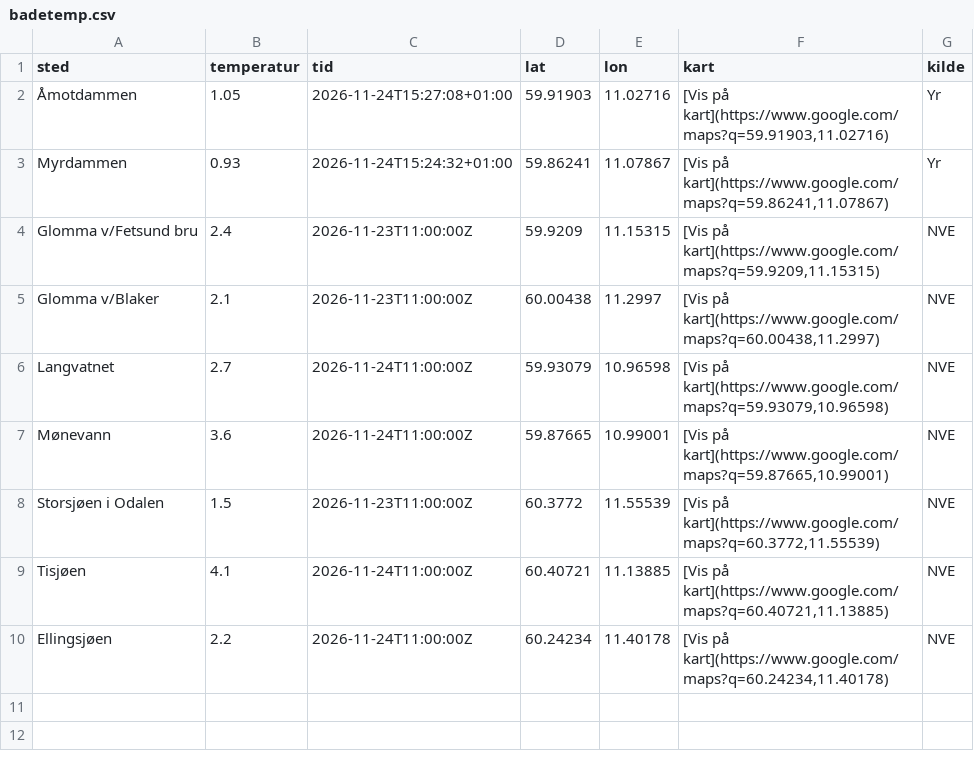
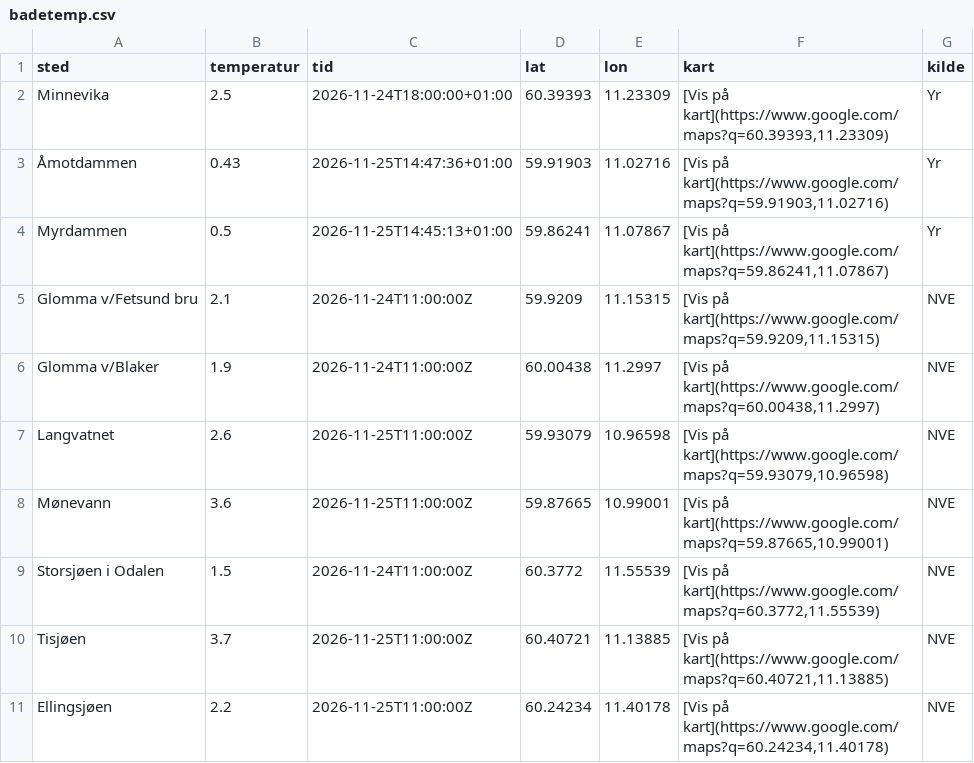
Before and after one commit to martinholterhuset/badevanntemp, a CSV file: badetemp.csv, drawn as a sheet.

```diff
--- a/badetemp.csv
+++ b/badetemp.csv
@@ -1,10 +1,11 @@
 sted,temperatur,tid,lat,lon,kart,kilde
-Åmotdammen,1.05,2026-11-24T15:27:08+01:00,59.91903,11.02716,"[Vis på kart](https://www.google.com/maps?q=59.91903,11.02716)",Yr
-Myrdammen,0.93,2026-11-24T15:24:32+01:00,59.86241,11.07867,"[Vis på kart](https://www.google.com/maps?q=59.86241,11.07867)",Yr
-Glomma v/Fetsund bru,2.4,2026-11-23T11:00:00Z,59.9209,11.15315,"[Vis på kart](https://www.google.com/maps?q=59.9209,11.15315)",NVE
-Glomma v/Blaker,2.1,2026-11-23T11:00:00Z,60.00438,11.2997,"[Vis på kart](https://www.google.com/maps?q=60.00438,11.2997)",NVE
-Langvatnet,2.7,2026-11-24T11:00:00Z,59.93079,10.96598,"[Vis på kart](https://www.google.com/maps?q=59.93079,10.96598)",NVE
-Mønevann,3.6,2026-11-24T11:00:00Z,59.87665,10.99001,"[Vis på kart](https://www.google.com/maps?q=59.87665,10.99001)",NVE
-Storsjøen i Odalen,1.5,2026-11-23T11:00:00Z,60.3772,11.55539,"[Vis på kart](https://www.google.com/maps?q=60.3772,11.55539)",NVE
-Tisjøen,4.1,2026-11-24T11:00:00Z,60.40721,11.13885,"[Vis på kart](https://www.google.com/maps?q=60.40721,11.13885)",NVE
-Ellingsjøen,2.2,2026-11-24T11:00:00Z,60.24234,11.40178,"[Vis på kart](https://www.google.com/maps?q=60.24234,11.40178)",NVE
+Minnevika,2.5,2026-11-24T18:00:00+01:00,60.39393,11.23309,"[Vis på kart](https://www.google.com/maps?q=60.39393,11.23309)",Yr
+Åmotdammen,0.43,2026-11-25T14:47:36+01:00,59.91903,11.02716,"[Vis på kart](https://www.google.com/maps?q=59.91903,11.02716)",Yr
+Myrdammen,0.5,2026-11-25T14:45:13+01:00,59.86241,11.07867,"[Vis på kart](https://www.google.com/maps?q=59.86241,11.07867)",Yr
+Glomma v/Fetsund bru,2.1,2026-11-24T11:00:00Z,59.9209,11.15315,"[Vis på kart](https://www.google.com/maps?q=59.9209,11.15315)",NVE
+Glomma v/Blaker,1.9,2026-11-24T11:00:00Z,60.00438,11.2997,"[Vis på kart](https://www.google.com/maps?q=60.00438,11.2997)",NVE
+Langvatnet,2.6,2026-11-25T11:00:00Z,59.93079,10.96598,"[Vis på kart](https://www.google.com/maps?q=59.93079,10.96598)",NVE
+Mønevann,3.6,2026-11-25T11:00:00Z,59.87665,10.99001,"[Vis på kart](https://www.google.com/maps?q=59.87665,10.99001)",NVE
+Storsjøen i Odalen,1.5,2026-11-24T11:00:00Z,60.3772,11.55539,"[Vis på kart](https://www.google.com/maps?q=60.3772,11.55539)",NVE
+Tisjøen,3.7,2026-11-25T11:00:00Z,60.40721,11.13885,"[Vis på kart](https://www.google.com/maps?q=60.40721,11.13885)",NVE
+Ellingsjøen,2.2,2026-11-25T11:00:00Z,60.24234,11.40178,"[Vis på kart](https://www.google.com/maps?q=60.24234,11.40178)",NVE
```
